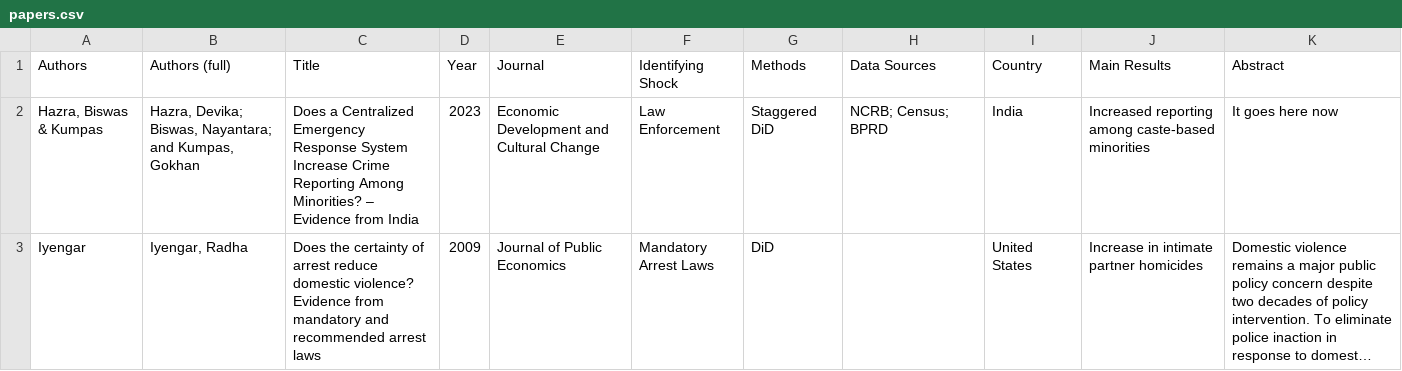
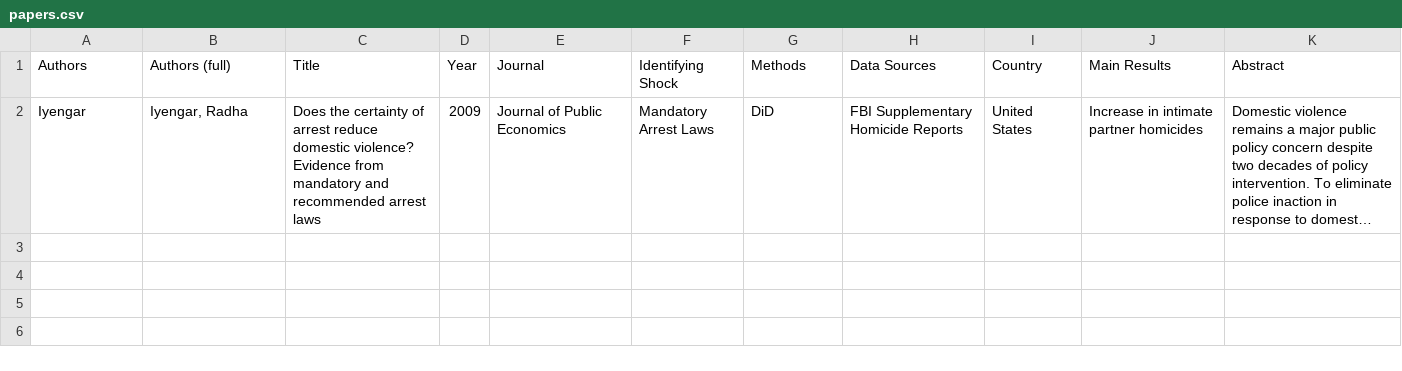
Before and after one commit to devikahazra/gbv-literature, a CSV file: data/papers.csv, drawn as a sheet; long unchanged cells end in …; removed rows and columns are numbered as before the commit, all else as after; the diff names each change by its address in the sheet, - before the commit and + after, or states it on an @@ line.

Commit message:
Update papers.csv

```diff
--- a/data/papers.csv
+++ b/data/papers.csv
-row 2: Hazra, Biswas & Kumpas | Hazra, Devika; Biswas, Nayantara; and Kumpas, Gokhan | Does a Centralized Emergency Response System Increase Crime Reporting Among Minorities? – Evidence from India | 2023 | Economic Development and Cultural Change | Law Enforcement | Staggered DiD | NCRB; Census; BPRD | India | Increased reporting among caste-based minorities | It goes here now
-H2 (Data Sources): (empty)
+H2 (Data Sources): FBI Supplementary Homicide Reports
```
